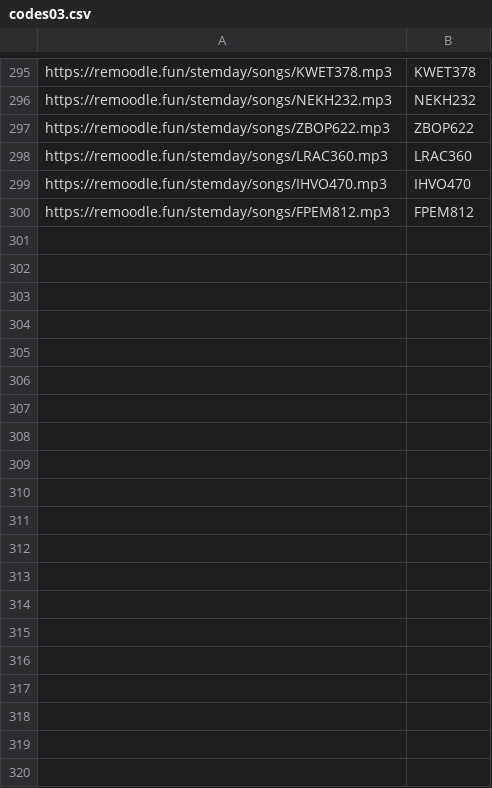
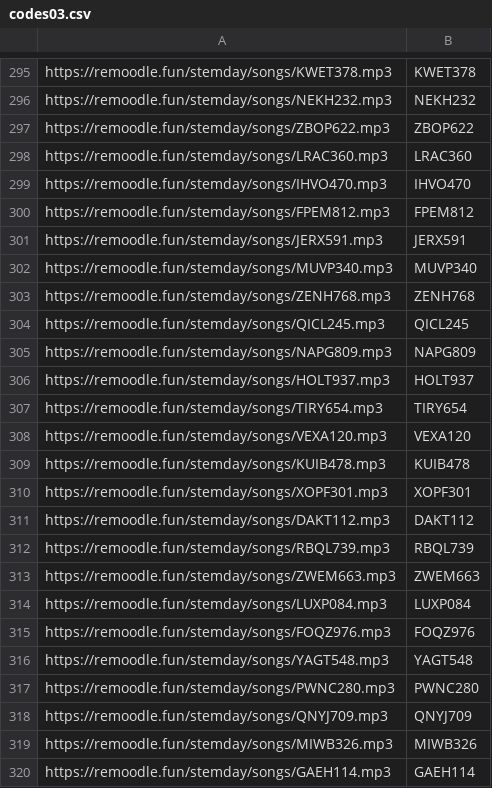
Before and after one commit to LillianaMS/earsketch-stem-day, a CSV file: codes03.csv, drawn as a sheet; only a part is shown, gaps mark what is left out; the diff covers the shown part only; the diff names each change by its address in the sheet, - before the commit and + after, or states it on an @@ line.

Commit message:
Add 36 new QR code identifiers.

```diff
--- a/codes03.csv
+++ b/codes03.csv
+row 301: https://remoodle.fun/stemday/songs/JERX591.mp3 | JERX591
+row 302: https://remoodle.fun/stemday/songs/MUVP340.mp3 | MUVP340
+row 303: https://remoodle.fun/stemday/songs/ZENH768.mp3 | ZENH768
+row 304: https://remoodle.fun/stemday/songs/QICL245.mp3 | QICL245
+row 305: https://remoodle.fun/stemday/songs/NAPG809.mp3 | NAPG809
+row 306: https://remoodle.fun/stemday/songs/HOLT937.mp3 | HOLT937
+row 307: https://remoodle.fun/stemday/songs/TIRY654.mp3 | TIRY654
+row 308: https://remoodle.fun/stemday/songs/VEXA120.mp3 | VEXA120
+row 309: https://remoodle.fun/stemday/songs/KUIB478.mp3 | KUIB478
+row 310: https://remoodle.fun/stemday/songs/XOPF301.mp3 | XOPF301
+row 311: https://remoodle.fun/stemday/songs/DAKT112.mp3 | DAKT112
+row 312: https://remoodle.fun/stemday/songs/RBQL739.mp3 | RBQL739
+row 313: https://remoodle.fun/stemday/songs/ZWEM663.mp3 | ZWEM663
+row 314: https://remoodle.fun/stemday/songs/LUXP084.mp3 | LUXP084
+row 315: https://remoodle.fun/stemday/songs/FOQZ976.mp3 | FOQZ976
+row 316: https://remoodle.fun/stemday/songs/YAGT548.mp3 | YAGT548
+row 317: https://remoodle.fun/stemday/songs/PWNC280.mp3 | PWNC280
+row 318: https://remoodle.fun/stemday/songs/QNYJ709.mp3 | QNYJ709
+row 319: https://remoodle.fun/stemday/songs/MIWB326.mp3 | MIWB326
+row 320: https://remoodle.fun/stemday/songs/GAEH114.mp3 | GAEH114
```
Also changed, not shown: 16 added rows elsewhere in this file.
